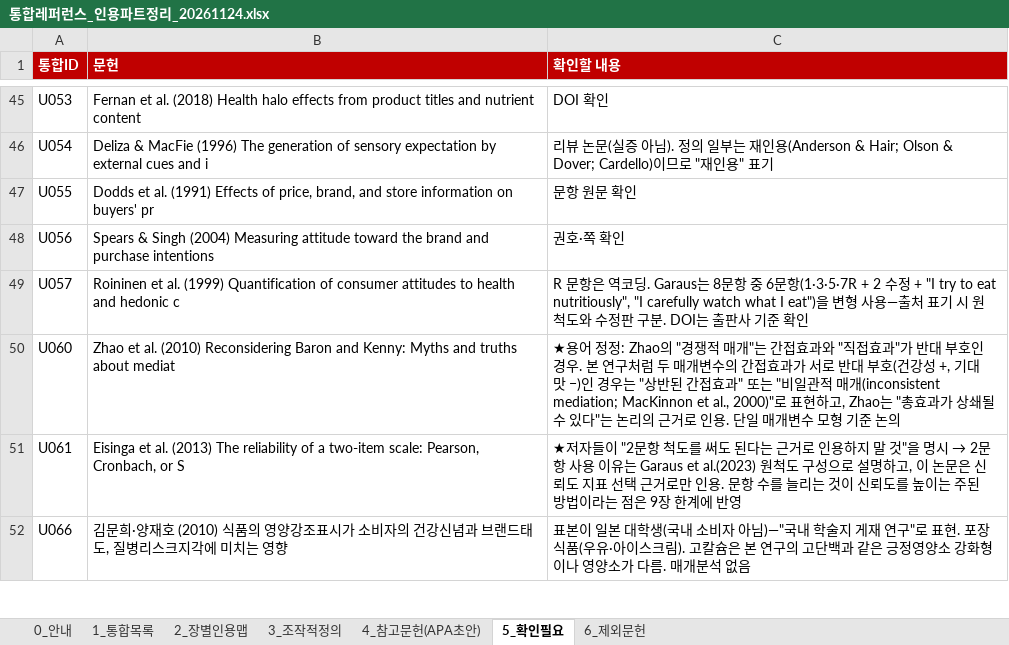
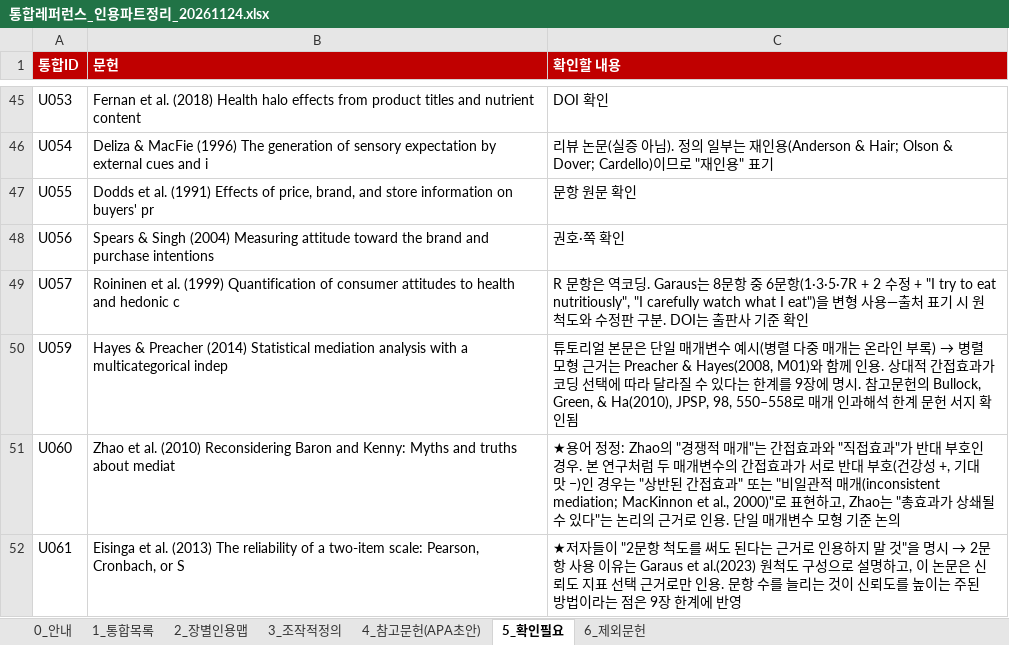
Before and after one commit to sheissuok-max/myGrowconApplication, an Excel workbook: references/통합레퍼런스_인용파트정리_20261124.xlsx, sheet 5_확인필요, drawn as a sheet; only a part is shown, gaps mark what is left out; the shorter side is filled out with more unchanged rows; values as stored, in another font and other column widths than the file's, no borders; the diff names each change by its address in the sheet, - before the commit and + after, or states it on an @@ line.

```diff
--- a/references/통합레퍼런스_인용파트정리_20261124.xlsx (sheet 5_확인필요)
+++ b/references/통합레퍼런스_인용파트정리_20261124.xlsx (sheet 5_확인필요)
+row 50: U059 | Hayes & Preacher (2014) Statistical mediation analysis with a multicategorical indep | 튜토리얼 본문은 단일 매개변수 예시(병렬 다중 매개는 온라인 부록) → 병렬모형 근거는 Preacher & Hayes(2008, M01)와 함께 인용. 상대적 간접효과가 코딩 선택에 따라 달라질 수 있다는 한계를 9장에 명시. 참고문헌의 Bullock, Green, & Ha(2010), JPSP, 98, 550–558로 매개 인과해석 한계 문헌 서지 확인됨
```
Also changed, not shown: sheet 1_통합목록, sheet 2_장별인용맵, sheet 4_참고문헌(APA초안).
